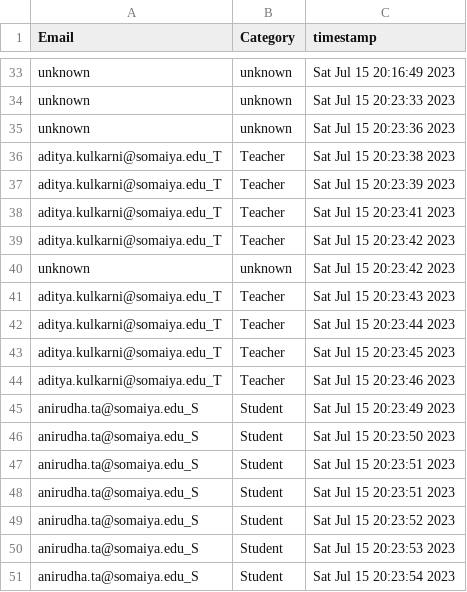
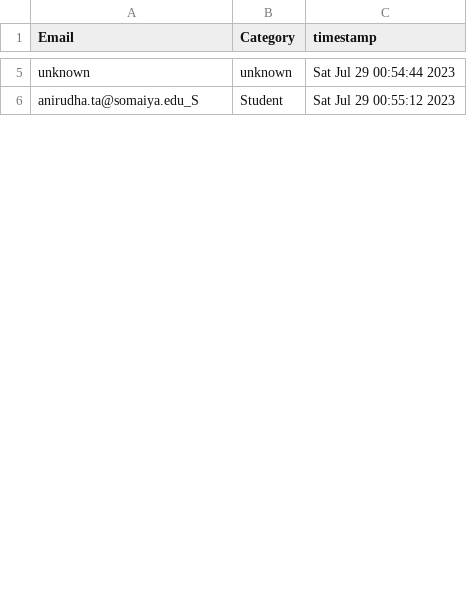
Before and after one commit to PeopleCounter/React_Backend, a CSV file: Backend/Python/FaceRecognition/Record.csv, drawn as a sheet; only a part is shown, gaps mark what is left out; removed rows and columns are numbered as before the commit, all else as after; the diff covers the shown part only; the diff names each change by its address in the sheet, - before the commit and + after, or states it on an @@ line.

```diff
--- a/Backend/Python/FaceRecognition/Record.csv
+++ b/Backend/Python/FaceRecognition/Record.csv
-C5 (timestamp): Sat Jul 15 20:16:49 2023
+C5 (timestamp): Sat Jul 29 00:54:44 2023
-row 34: unknown | unknown | Sat Jul 15 20:23:33 2023
-row 35: unknown | unknown | Sat Jul 15 20:23:36 2023
-row 36: aditya.kulkarni@somaiya.edu_T | Teacher | Sat Jul 15 20:23:38 2023
-row 37: aditya.kulkarni@somaiya.edu_T | Teacher | Sat Jul 15 20:23:39 2023
-row 38: aditya.kulkarni@somaiya.edu_T | Teacher | Sat Jul 15 20:23:41 2023
-row 39: aditya.kulkarni@somaiya.edu_T | Teacher | Sat Jul 15 20:23:42 2023
-row 40: unknown | unknown | Sat Jul 15 20:23:42 2023
-row 41: aditya.kulkarni@somaiya.edu_T | Teacher | Sat Jul 15 20:23:43 2023
-row 42: aditya.kulkarni@somaiya.edu_T | Teacher | Sat Jul 15 20:23:44 2023
-row 43: aditya.kulkarni@somaiya.edu_T | Teacher | Sat Jul 15 20:23:45 2023
-row 44: aditya.kulkarni@somaiya.edu_T | Teacher | Sat Jul 15 20:23:46 2023
-row 45: anirudha.ta@somaiya.edu_S | Student | Sat Jul 15 20:23:49 2023
-C6 (timestamp): Sat Jul 15 20:23:50 2023
+C6 (timestamp): Sat Jul 29 00:55:12 2023
-row 47: anirudha.ta@somaiya.edu_S | Student | Sat Jul 15 20:23:51 2023
-row 48: anirudha.ta@somaiya.edu_S | Student | Sat Jul 15 20:23:51 2023
-row 49: anirudha.ta@somaiya.edu_S | Student | Sat Jul 15 20:23:52 2023
-row 50: anirudha.ta@somaiya.edu_S | Student | Sat Jul 15 20:23:53 2023
-row 51: anirudha.ta@somaiya.edu_S | Student | Sat Jul 15 20:23:54 2023
```
Also changed, not shown: 36 removed rows and 4 edited cells elsewhere in this file, 8 other files.
